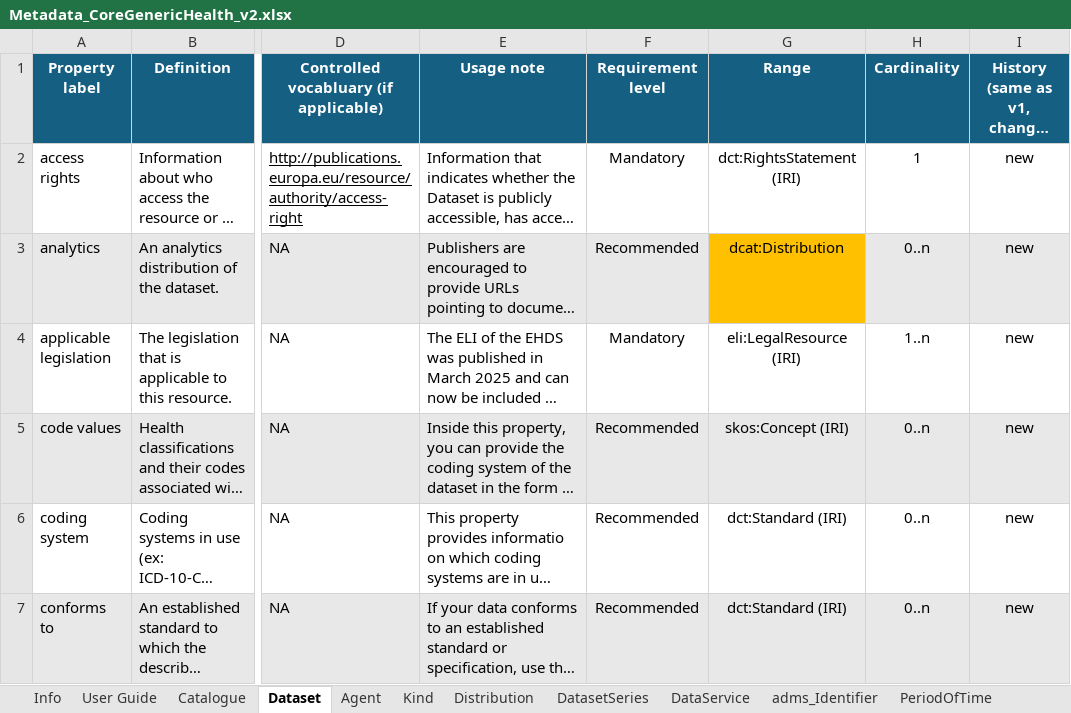
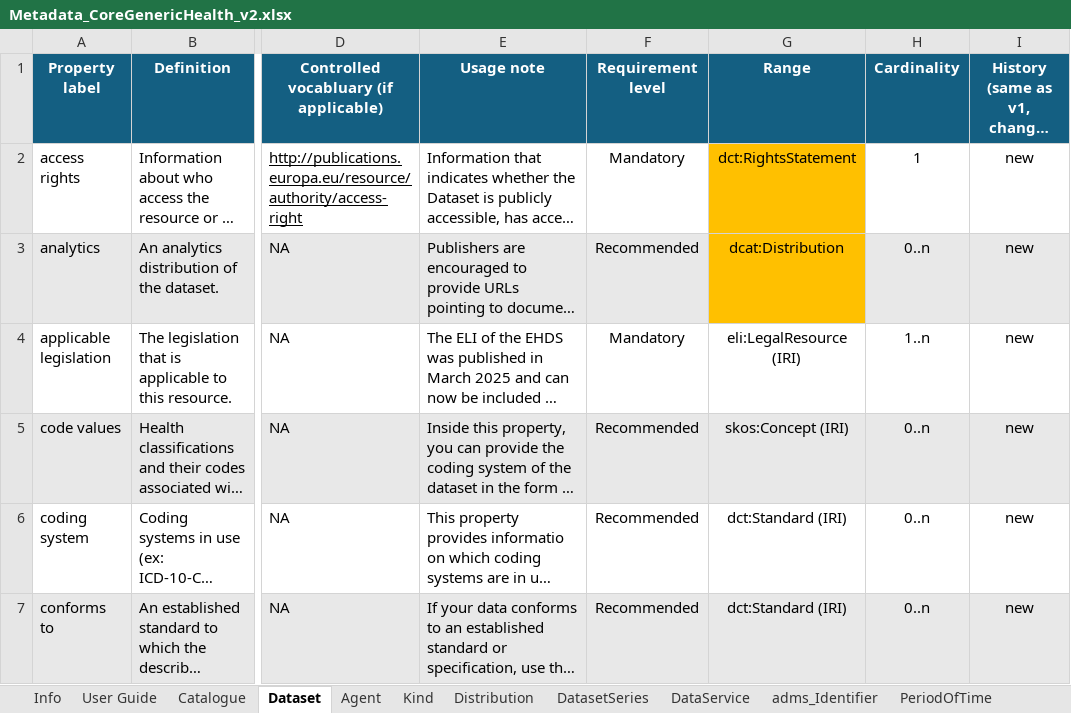
Before and after one commit to Health-RI/health-ri-metadata, an Excel workbook: Documents/Metadata_CoreGenericHealth_v2.xlsx, sheet Dataset, drawn as a sheet; only a part is shown, gaps mark what is left out; long unchanged cells end in …; values as stored, in another font and other column widths than the file's, no borders; conditional formats not drawn; the diff names each change by its address in the sheet, - before the commit and + after, or states it on an @@ line.

```diff
--- a/Documents/Metadata_CoreGenericHealth_v2.xlsx (sheet Dataset)
+++ b/Documents/Metadata_CoreGenericHealth_v2.xlsx (sheet Dataset)
-G2 (Range): dct:RightsStatement (IRI)
+G2 (Range): dct:RightsStatement
-G2 fill: none
+G2 fill: #FFC000
```
Also changed, not shown: sheet Distribution, 1 other file.
